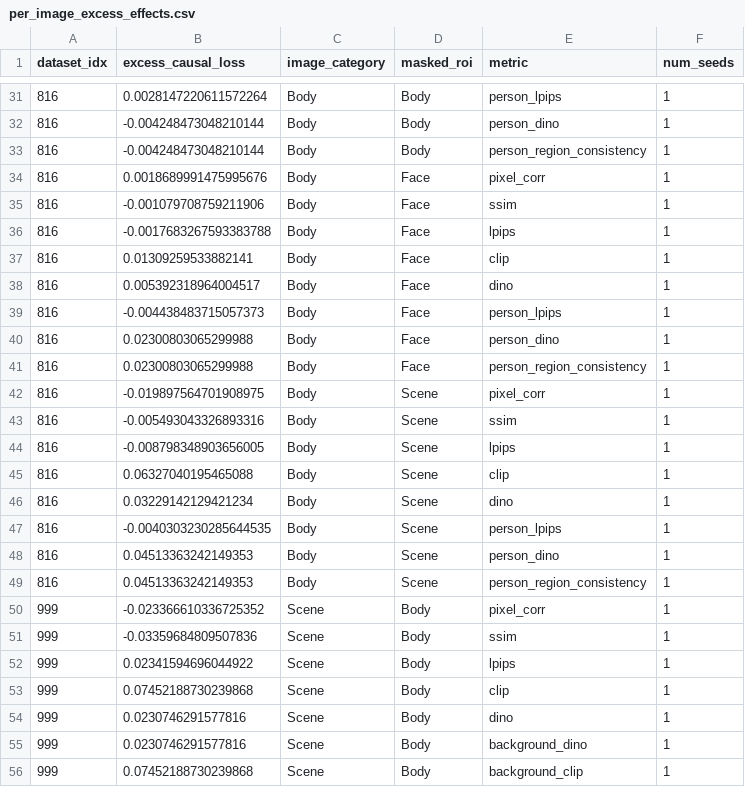
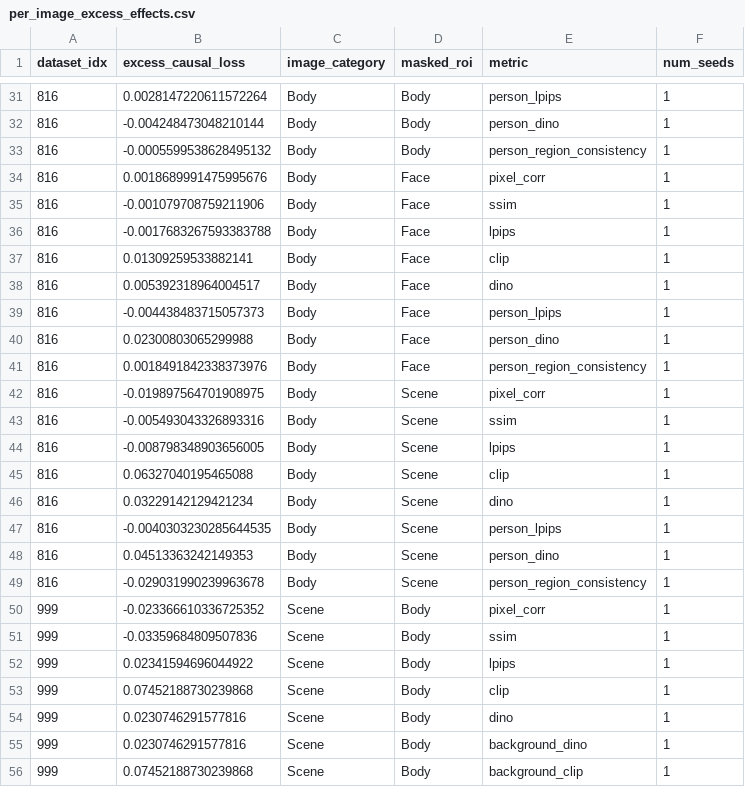
Before and after one commit to GeYugong/neuroadapter_repro_ser, a CSV file: experiments/E3_interaction/per_image_excess_effects.csv, drawn as a sheet; only a part is shown, gaps mark what is left out.

```diff
--- a/experiments/E3_interaction/per_image_excess_effects.csv
+++ b/experiments/E3_interaction/per_image_excess_effects.csv
@@ -32,3 +32,3 @@ dataset_idx,excess_causal_loss,image_category,masked_roi,metric,num_seeds
 816,-0.004248473048210144,Body,Body,person_dino,1
-816,-0.004248473048210144,Body,Body,person_region_consistency,1
+816,-0.0005599538628495132,Body,Body,person_region_consistency,1
 816,0.0018689991475995676,Body,Face,pixel_corr,1
@@ -40,3 +40,3 @@ dataset_idx,excess_causal_loss,image_category,masked_roi,metric,num_seeds
 816,0.02300803065299988,Body,Face,person_dino,1
-816,0.02300803065299988,Body,Face,person_region_consistency,1
+816,0.0018491842338373976,Body,Face,person_region_consistency,1
 816,-0.019897564701908975,Body,Scene,pixel_corr,1
@@ -48,3 +48,3 @@ dataset_idx,excess_causal_loss,image_category,masked_roi,metric,num_seeds
 816,0.04513363242149353,Body,Scene,person_dino,1
-816,0.04513363242149353,Body,Scene,person_region_consistency,1
+816,-0.029031990239963678,Body,Scene,person_region_consistency,1
 999,-0.023366610336725352,Scene,Body,pixel_corr,1
```
Also changed, not shown: experiments/E3_interaction/local_metric_results.csv, experiments/E3_interaction/per_sample_metrics.csv, 15 other files.
